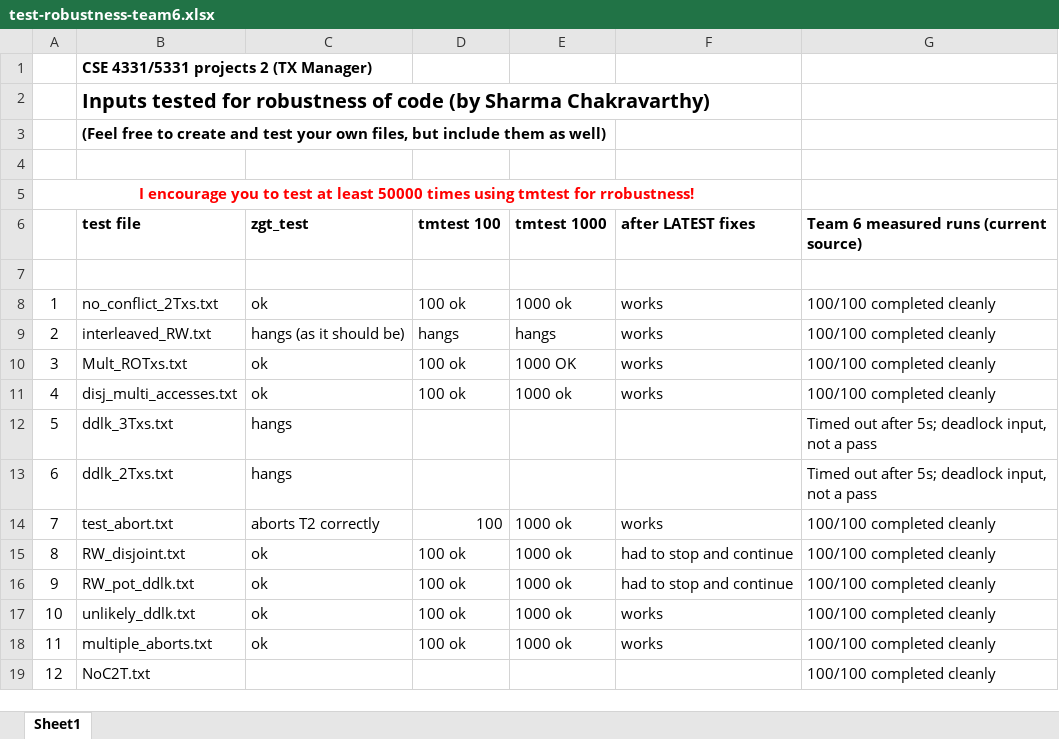
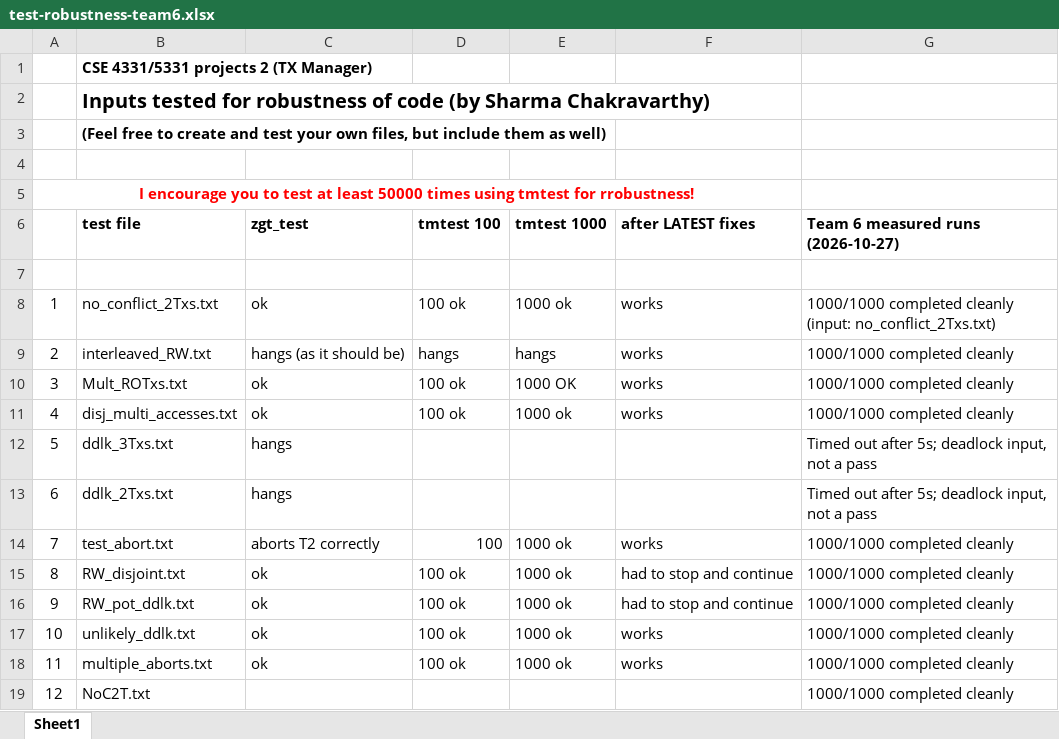
Before and after one commit to duytran00/TxManager, an Excel workbook: test-results-team6/test-robustness-team6.xlsx, sheet Sheet1, drawn as a sheet; values as stored, in another font and other column widths than the file's, no borders; the diff names each change by its address in the sheet, - before the commit and + after, or states it on an @@ line.

Commit message:
Record 1000-run robustness results

```diff
--- a/test-results-team6/test-robustness-team6.xlsx (sheet Sheet1)
+++ b/test-results-team6/test-robustness-team6.xlsx (sheet Sheet1)
-G6: Team 6 measured runs (current source)
+G6: Team 6 measured runs (2026-10-27)
-G8: 100/100 completed cleanly
+G8: 1000/1000 completed cleanly (input: no_conflict_2Txs.txt)
-G9:G11: 100/100 completed cleanly
+G9:G11: 1000/1000 completed cleanly
-G14:G19: 100/100 completed cleanly
+G14:G19: 1000/1000 completed cleanly
```
